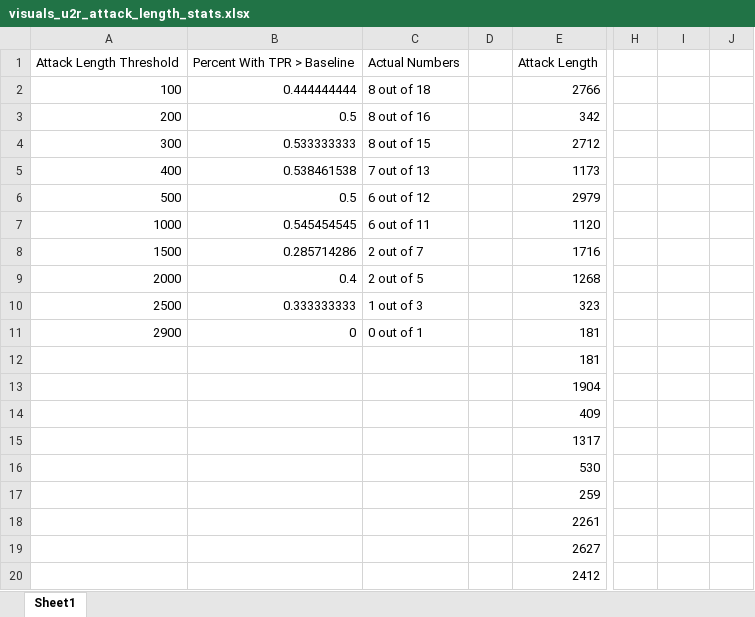
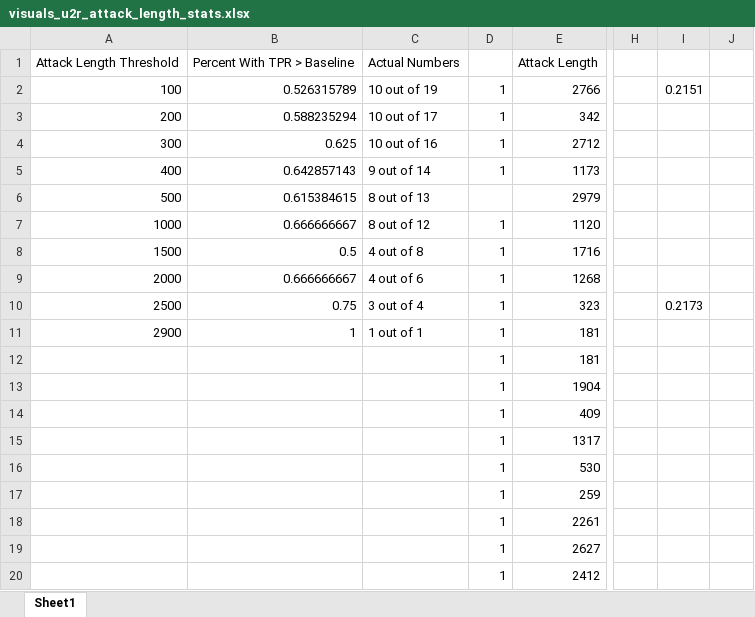
Before and after one commit to CybersecurityXLab/ids_svm_slidingwindow, an Excel workbook: visuals_u2r_attack_length_stats.xlsx, sheet Sheet1, drawn as a sheet; only a part is shown, gaps mark what is left out; values as stored, in another font and other column widths than the file's, no borders; charts and pictures not drawn; the diff names each change by its address in the sheet, - before the commit and + after, or states it on an @@ line.

Commit message:
visual for f1 change over rfe and fix u2r roc

```diff
--- a/visuals_u2r_attack_length_stats.xlsx (sheet Sheet1)
+++ b/visuals_u2r_attack_length_stats.xlsx (sheet Sheet1)
-B2: 0.444444444
+B2: 0.526315789
-C2: 8 out of 18
+C2: 10 out of 19
-D2:D5: (empty)
+D2:D5: 1
-I2: (empty)
+I2: 0.2151
-B3: 0.5
+B3: 0.588235294
-C3: 8 out of 16
+C3: 10 out of 17
-B4: 0.533333333
+B4: 0.625
-C4: 8 out of 15
+C4: 10 out of 16
-B5: 0.538461538
+B5: 0.642857143
-C5: 7 out of 13
+C5: 9 out of 14
-B6: 0.5
+B6: 0.615384615
-C6: 6 out of 12
+C6: 8 out of 13
-B7: 0.545454545
+B7: 0.666666667
-C7: 6 out of 11
+C7: 8 out of 12
-D7:D20: (empty)
+D7:D20: 1
-B8: 0.285714286
+B8: 0.5
-C8: 2 out of 7
+C8: 4 out of 8
-B9: 0.4
+B9: 0.666666667
-C9: 2 out of 5
+C9: 4 out of 6
-B10: 0.333333333
+B10: 0.75
-C10: 1 out of 3
+C10: 3 out of 4
-I10: (empty)
+I10: 0.2173
-B11: 0
+B11: 1
-C11: 0 out of 1
+C11: 1 out of 1
```
Also changed, not shown: charts or pictures, 1 other file.
